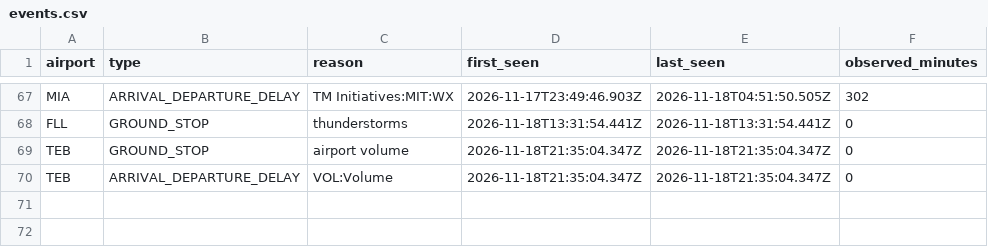
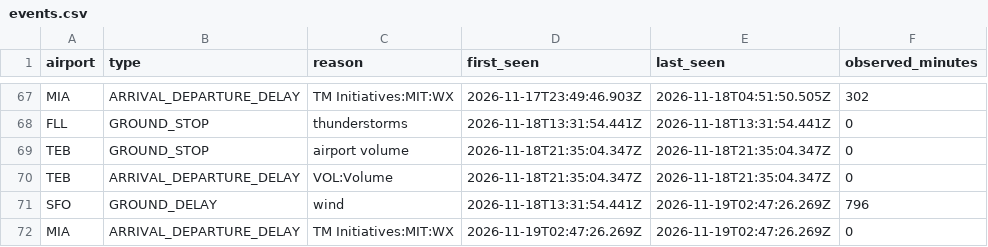
Before and after one commit to EthicalLemon/OffBlock, a CSV file: docs/data/events.csv, drawn as a sheet; only a part is shown, gaps mark what is left out.

```diff
--- a/docs/data/events.csv
+++ b/docs/data/events.csv
@@ -70 +70,3 @@ TEB,GROUND_STOP,airport volume,2026-11-18T21:35:04.347Z,2026-11-18T21:35:04.347Z
 TEB,ARRIVAL_DEPARTURE_DELAY,VOL:Volume,2026-11-18T21:35:04.347Z,2026-11-18T21:35:04.347Z,0
+SFO,GROUND_DELAY,wind,2026-11-18T13:31:54.441Z,2026-11-19T02:47:26.269Z,796
+MIA,ARRIVAL_DEPARTURE_DELAY,TM Initiatives:MIT:WX,2026-11-19T02:47:26.269Z,2026-11-19T02:47:26.269Z,0
```
Also changed, not shown: 1 other file.
